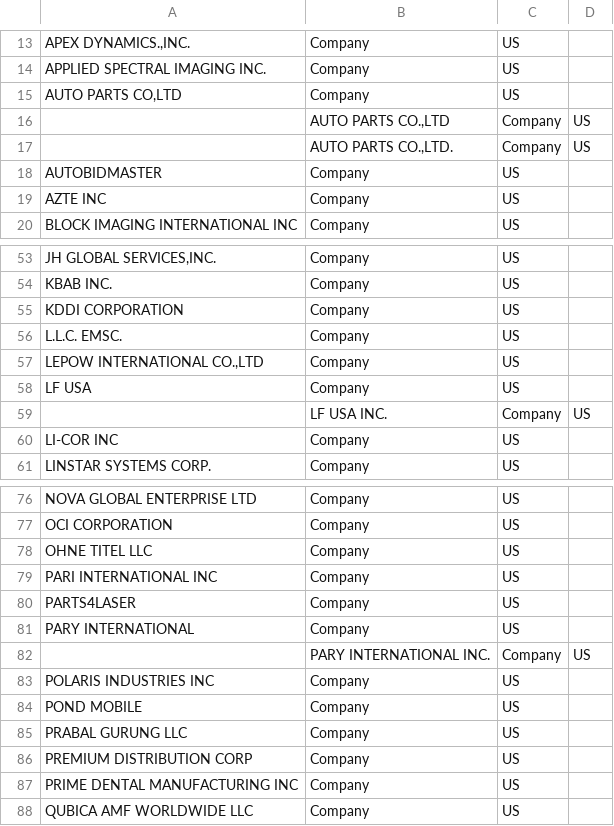
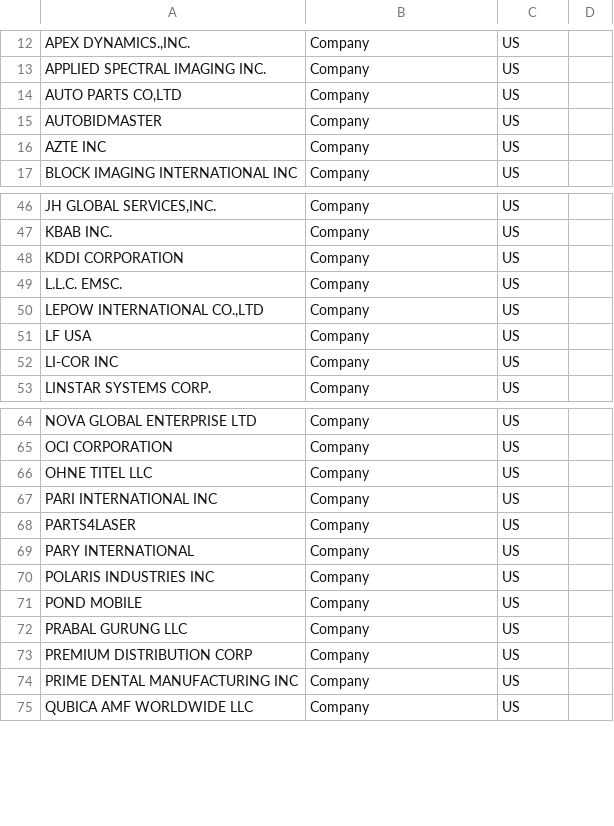
Before and after one commit to DerwenAI/azeri_laverie, a TSV file: data/us.tsv, drawn as a sheet; only a part is shown, gaps mark what is left out; the diff covers the shown part only; the diff names each change by its address in the sheet, - before the commit and + after, or states it on an @@ line.

```diff
--- a/data/us.tsv
+++ b/data/us.tsv
-row 16:  | AUTO PARTS CO.,LTD | Company | US
-row 17:  | AUTO PARTS CO.,LTD. | Company | US
-row 59:  | LF USA INC. | Company | US
-row 82:  | PARY INTERNATIONAL INC. | Company | US
```
Also changed, not shown: 11 removed rows and 1 edited cell elsewhere in this file, data/guess.tsv, 8 other files.
